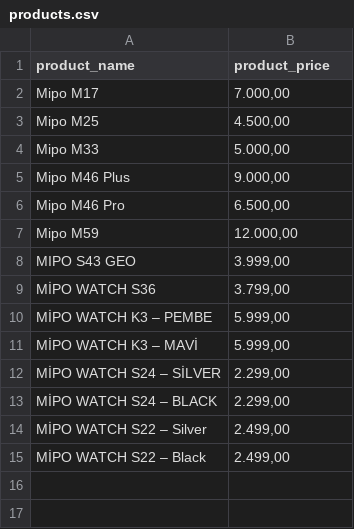
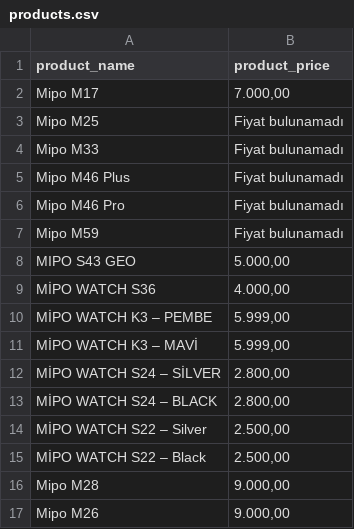
Before and after one commit to basaran3mir/mipo-scraper, a CSV file: output/products.csv, drawn as a sheet.

Commit message:
Refactor product scraper and update CSV data; improve error messages and code readability

```diff
--- a/output/products.csv
+++ b/output/products.csv
@@ -2,14 +2,16 @@ product_name,product_price
 Mipo M17,"7.000,00"
-Mipo M25,"4.500,00"
-Mipo M33,"5.000,00"
-Mipo M46 Plus,"9.000,00"
-Mipo M46 Pro,"6.500,00"
-Mipo M59,"12.000,00"
-MIPO S43 GEO,"3.999,00"
-MİPO WATCH S36,"3.799,00"
+Mipo M25,Fiyat bulunamadı
+Mipo M33,Fiyat bulunamadı
+Mipo M46 Plus,Fiyat bulunamadı
+Mipo M46 Pro,Fiyat bulunamadı
+Mipo M59,Fiyat bulunamadı
+MIPO S43 GEO,"5.000,00"
+MİPO WATCH S36,"4.000,00"
 MİPO WATCH K3 – PEMBE,"5.999,00"
 MİPO WATCH K3 – MAVİ,"5.999,00"
-MİPO WATCH S24 – SİLVER,"2.299,00"
-MİPO WATCH S24 – BLACK,"2.299,00"
-MİPO WATCH S22 – Silver,"2.499,00"
-MİPO WATCH S22 – Black,"2.499,00"
+MİPO WATCH S24 – SİLVER,"2.800,00"
+MİPO WATCH S24 – BLACK,"2.800,00"
+MİPO WATCH S22 – Silver,"2.500,00"
+MİPO WATCH S22 – Black,"2.500,00"
+Mipo M28,"9.000,00"
+Mipo M26,"9.000,00"
```
Also changed, not shown: 5 other files.
